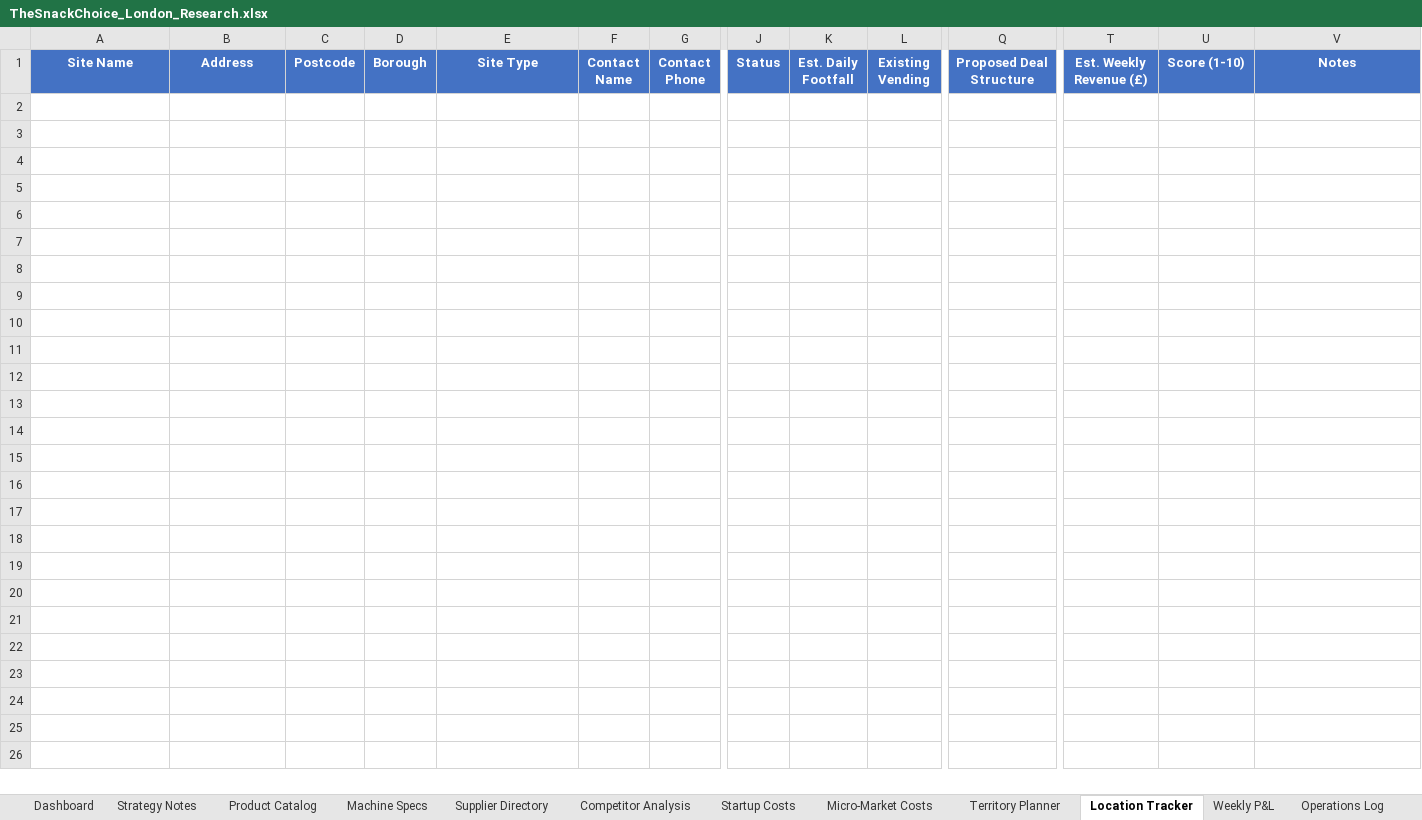
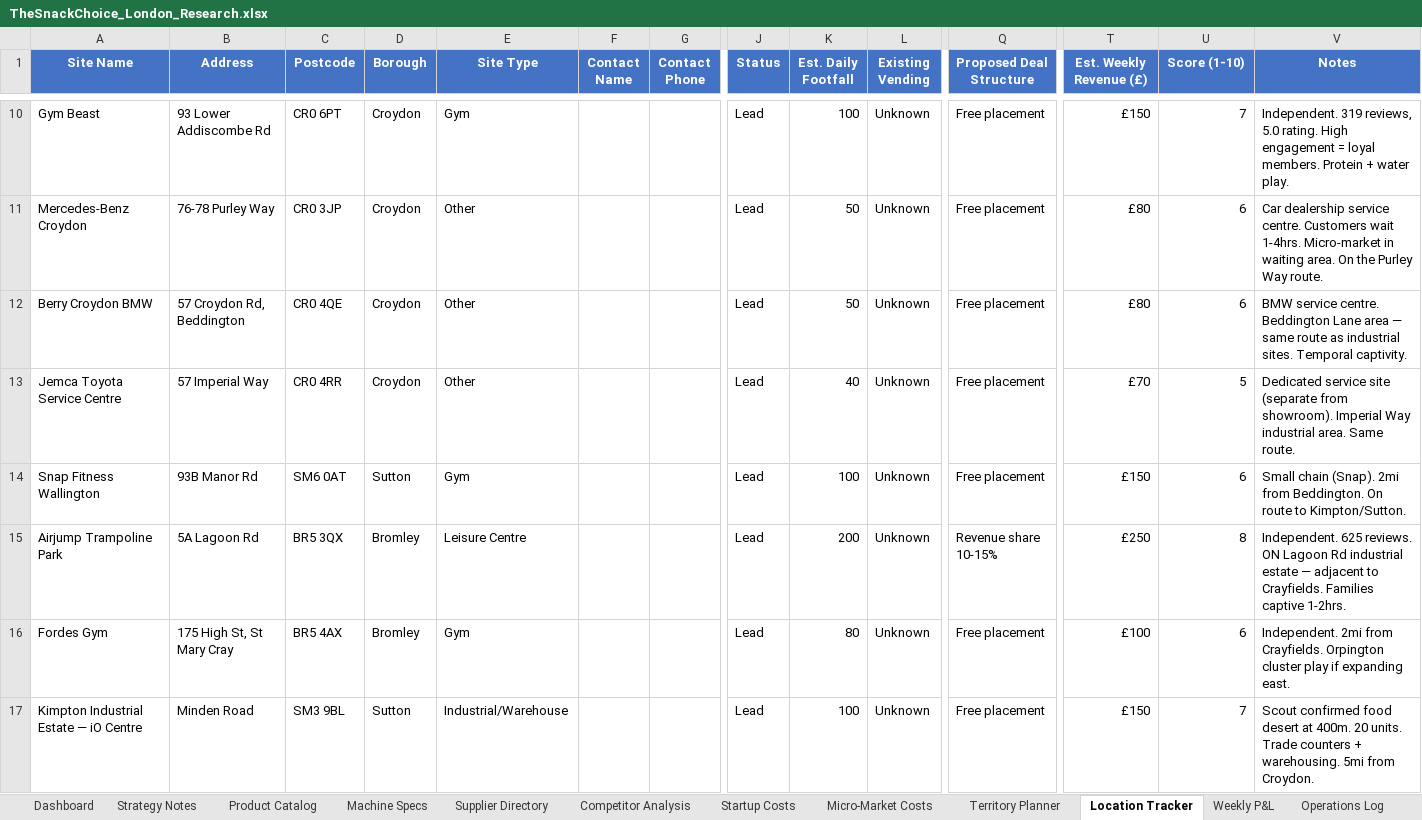
Before and after one commit to Rwb3n/vending-research, an Excel workbook: TheSnackChoice_London_Research.xlsx, sheet Location Tracker, drawn as a sheet; only a part is shown, gaps mark what is left out; values as stored, in another font and other column widths than the file's, no borders; conditional formats not drawn; rows hold the shown columns only; the diff covers the shown part only; the diff names each change by its address in the sheet, - before the commit and + after, or states it on an @@ line.

```diff
--- a/TheSnackChoice_London_Research.xlsx (sheet Location Tracker)
+++ b/TheSnackChoice_London_Research.xlsx (sheet Location Tracker)
+row 10: Gym Beast | 93 Lower Addiscombe Rd | CR0 6PT | Croydon | Gym |  |  | Lead | 100 | Unknown | Free placement | £150 | 7 | Independent. 319 reviews, 5.0 rating. High engagement = loyal members. Protein + water play.
+row 11: Mercedes-Benz Croydon | 76-78 Purley Way | CR0 3JP | Croydon | Other |  |  | Lead | 50 | Unknown | Free placement | £80 | 6 | Car dealership service centre. Customers wait 1-4hrs. Micro-market in waiting area. On the Purley Way route.
+row 12: Berry Croydon BMW | 57 Croydon Rd, Beddington | CR0 4QE | Croydon | Other |  |  | Lead | 50 | Unknown | Free placement | £80 | 6 | BMW service centre. Beddington Lane area — same route as industrial sites. Temporal captivity.
+row 13: Jemca Toyota Service Centre | 57 Imperial Way | CR0 4RR | Croydon | Other |  |  | Lead | 40 | Unknown | Free placement | £70 | 5 | Dedicated service site (separate from showroom). Imperial Way industrial area. Same route.
+row 14: Snap Fitness Wallington | 93B Manor Rd | SM6 0AT | Sutton | Gym |  |  | Lead | 100 | Unknown | Free placement | £150 | 6 | Small chain (Snap). 2mi from Beddington. On route to Kimpton/Sutton.
+row 15: Airjump Trampoline Park | 5A Lagoon Rd | BR5 3QX | Bromley | Leisure Centre |  |  | Lead | 200 | Unknown | Revenue share 10-15% | £250 | 8 | Independent. 625 reviews. ON Lagoon Rd industrial estate — adjacent to Crayfields. Families captive 1-2hrs.
+row 16: Fordes Gym | 175 High St, St Mary Cray | BR5 4AX | Bromley | Gym |  |  | Lead | 80 | Unknown | Free placement | £100 | 6 | Independent. 2mi from Crayfields. Orpington cluster play if expanding east.
+row 17: Kimpton Industrial Estate — iO Centre | Minden Road | SM3 9BL | Sutton | Industrial/Warehouse |  |  | Lead | 100 | Unknown | Free placement | £150 | 7 | Scout confirmed food desert at 400m. 20 units. Trade counters + warehousing. 5mi from Croydon.
```
Also changed, not shown: 8 added rows elsewhere in this sheet, 2 other files.
